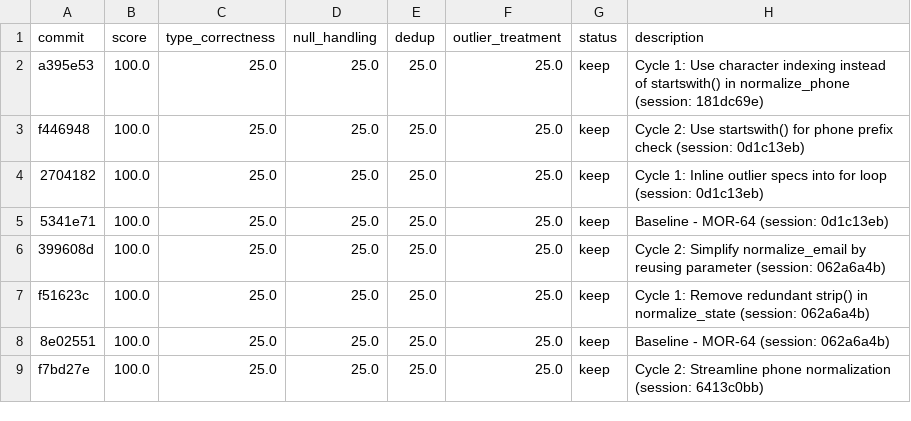
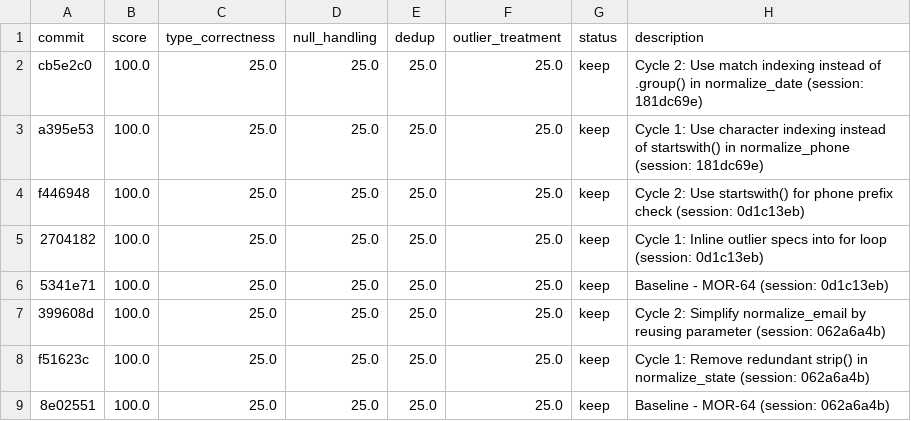
Before and after one commit to bmaguiraz/autoresearcher, a TSV file: experiments/03-data-cleaning/results.tsv, drawn as a sheet; only a part is shown; the shorter side is filled out with more unchanged rows; the diff names each change by its address in the sheet, - before the commit and + after, or states it on an @@ line.

```diff
--- a/experiments/03-data-cleaning/results.tsv
+++ b/experiments/03-data-cleaning/results.tsv
+row 2: cb5e2c0 | 100.0 | 25.0 | 25.0 | 25.0 | 25.0 | keep | Cycle 2: Use match indexing instead of .group() in normalize_date (session: 181dc69e)
```
